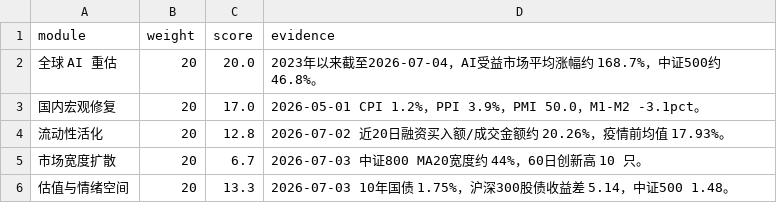
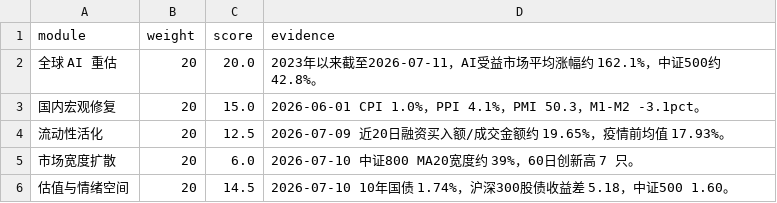
Before and after one commit to just4alpha/just4alpha.github.io, a CSV file: docs/bull_market/bull_market_score.csv, drawn as a sheet.

```diff
--- a/docs/bull_market/bull_market_score.csv
+++ b/docs/bull_market/bull_market_score.csv
@@ -1,6 +1,6 @@
 module,weight,score,evidence
-全球 AI 重估,20,20.0,2023年以来截至2026-07-04，AI受益市场平均涨幅约 168.7%，中证500约 46.8%。
-国内宏观修复,20,17.0,2026-05-01 CPI 1.2%，PPI 3.9%，PMI 50.0，M1-M2 -3.1pct。
-流动性活化,20,12.8,2026-07-02 近20日融资买入额/成交金额约 20.26%，疫情前均值 17.93%。
-市场宽度扩散,20,6.7,2026-07-03 中证800 MA20宽度约 44%，60日创新高 10 只。
-估值与情绪空间,20,13.3,2026-07-03 10年国债 1.75%，沪深300股债收益差 5.14，中证500 1.48。
+全球 AI 重估,20,20.0,2023年以来截至2026-07-11，AI受益市场平均涨幅约 162.1%，中证500约 42.8%。
+国内宏观修复,20,15.0,2026-06-01 CPI 1.0%，PPI 4.1%，PMI 50.3，M1-M2 -3.1pct。
+流动性活化,20,12.5,2026-07-09 近20日融资买入额/成交金额约 19.65%，疫情前均值 17.93%。
+市场宽度扩散,20,6.0,2026-07-10 中证800 MA20宽度约 39%，60日创新高 7 只。
+估值与情绪空间,20,14.5,2026-07-10 10年国债 1.74%，沪深300股债收益差 5.18，中证500 1.60。
```
Also changed, not shown: 9 other files.
